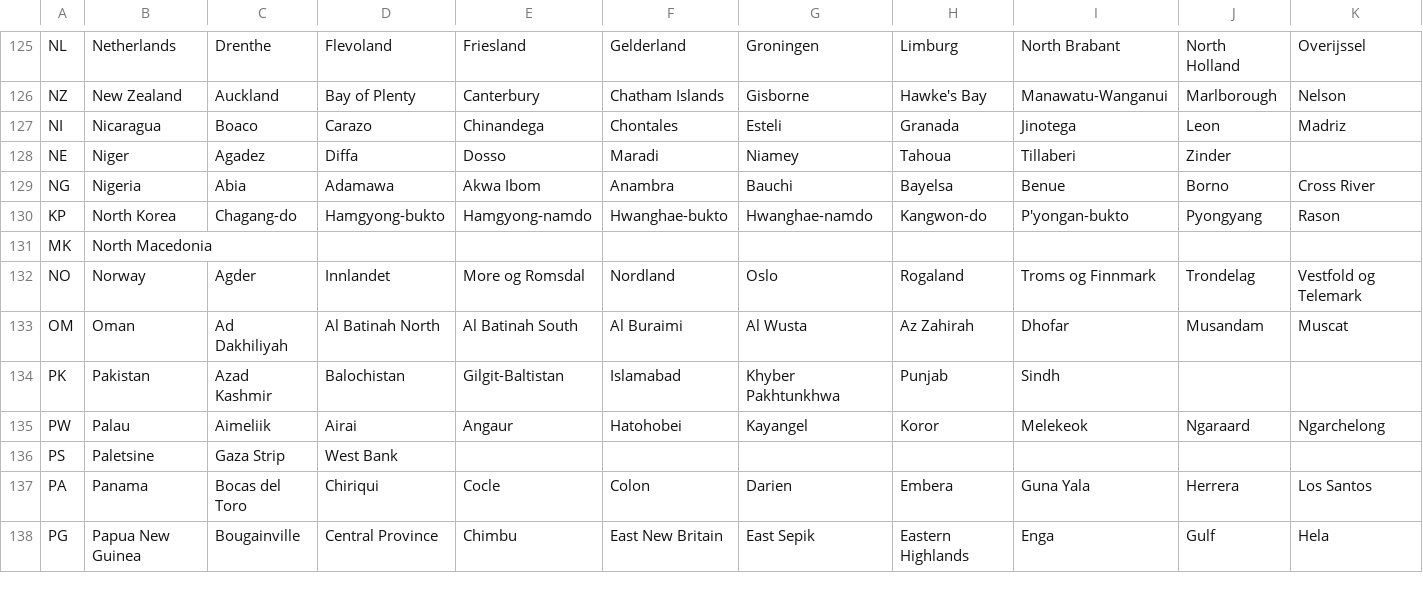
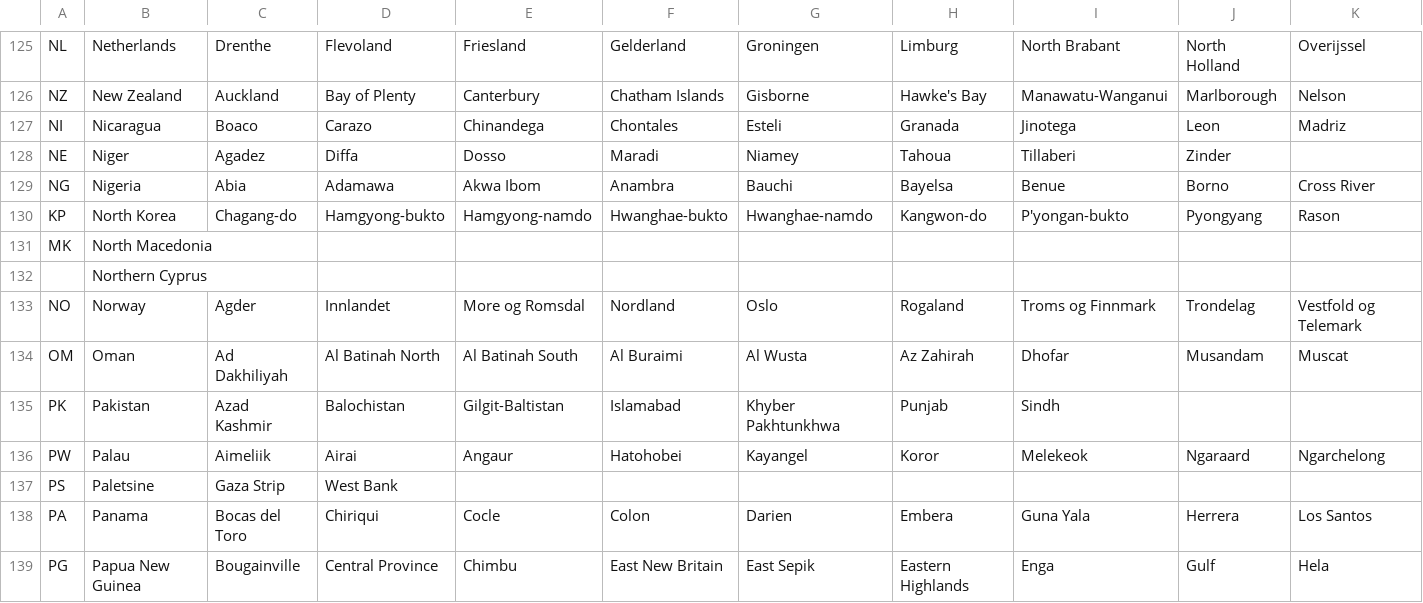
Before and after one commit to CoronaNetDataScience/corona_tscs, a CSV file: data/regions/country_region_clean.csv, drawn as a sheet; only a part is shown, gaps mark what is left out; rows hold the shown columns only; the diff names each change by its address in the sheet, - before the commit and + after, or states it on an @@ line.

Commit message:
add northern cyprus to country list

```diff
--- a/data/regions/country_region_clean.csv
+++ b/data/regions/country_region_clean.csv
+row 132:  | Northern Cyprus
```
Also changed, not shown: data/regions/all_countries.csv, 1 other file.
